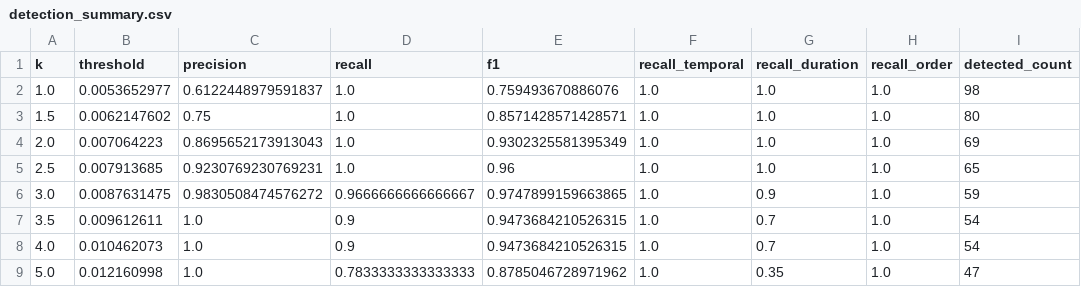
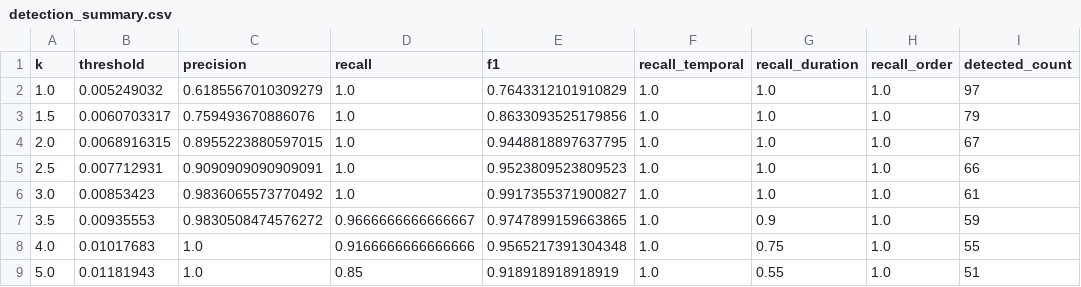
Before and after one commit to Amaniayed/PCD-Project, a CSV file: data/results/detection_summary.csv, drawn as a sheet; only a part is shown; the diff names each change by its address in the sheet, - before the commit and + after, or states it on an @@ line.

```diff
--- a/data/results/detection_summary.csv
+++ b/data/results/detection_summary.csv
-B2 (threshold): 0.0053652977
+B2 (threshold): 0.005249032
-C2 (precision): 0.6122448979591837
+C2 (precision): 0.6185567010309279
-E2 (f1): 0.759493670886076
+E2 (f1): 0.7643312101910829
-I2 (detected_count): 98
+I2 (detected_count): 97
-B3 (threshold): 0.0062147602
+B3 (threshold): 0.0060703317
-C3 (precision): 0.75
+C3 (precision): 0.759493670886076
-E3 (f1): 0.8571428571428571
+E3 (f1): 0.8633093525179856
-I3 (detected_count): 80
+I3 (detected_count): 79
-B4 (threshold): 0.007064223
+B4 (threshold): 0.0068916315
-C4 (precision): 0.8695652173913043
+C4 (precision): 0.8955223880597015
-E4 (f1): 0.9302325581395349
+E4 (f1): 0.9448818897637795
-I4 (detected_count): 69
+I4 (detected_count): 67
-B5 (threshold): 0.007913685
+B5 (threshold): 0.007712931
-C5 (precision): 0.9230769230769231
+C5 (precision): 0.9090909090909091
-E5 (f1): 0.96
+E5 (f1): 0.9523809523809523
-I5 (detected_count): 65
+I5 (detected_count): 66
-B6 (threshold): 0.0087631475
+B6 (threshold): 0.00853423
-C6 (precision): 0.9830508474576272
+C6 (precision): 0.9836065573770492
-D6 (recall): 0.9666666666666667
+D6 (recall): 1.0
-E6 (f1): 0.9747899159663865
+E6 (f1): 0.9917355371900827
-G6 (recall_duration): 0.9
+G6 (recall_duration): 1.0
-I6 (detected_count): 59
+I6 (detected_count): 61
-B7 (threshold): 0.009612611
+B7 (threshold): 0.00935553
-C7 (precision): 1.0
+C7 (precision): 0.9830508474576272
-D7 (recall): 0.9
+D7 (recall): 0.9666666666666667
-E7 (f1): 0.9473684210526315
+E7 (f1): 0.9747899159663865
-G7 (recall_duration): 0.7
+G7 (recall_duration): 0.9
-I7 (detected_count): 54
+I7 (detected_count): 59
-B8 (threshold): 0.010462073
+B8 (threshold): 0.01017683
-D8 (recall): 0.9
+D8 (recall): 0.9166666666666666
-E8 (f1): 0.9473684210526315
+E8 (f1): 0.9565217391304348
-G8 (recall_duration): 0.7
+G8 (recall_duration): 0.75
-I8 (detected_count): 54
+I8 (detected_count): 55
-B9 (threshold): 0.012160998
+B9 (threshold): 0.01181943
-D9 (recall): 0.7833333333333333
+D9 (recall): 0.85
-E9 (f1): 0.8785046728971962
+E9 (f1): 0.918918918918919
-G9 (recall_duration): 0.35
+G9 (recall_duration): 0.55
-I9 (detected_count): 47
+I9 (detected_count): 51
```
Also changed, not shown: 54 other files.
